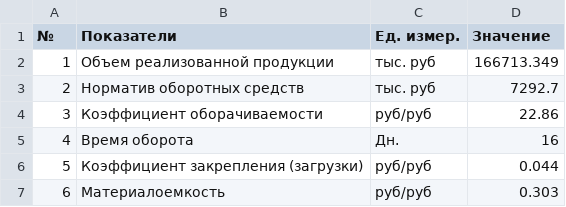
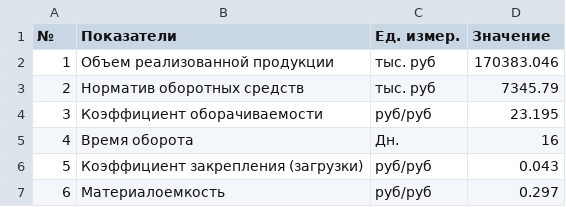
Before and after one commit to CheetoS101918/course, a CSV file: task5/table10.csv, drawn as a sheet.

```diff
--- a/task5/table10.csv
+++ b/task5/table10.csv
@@ -1,7 +1,7 @@
 №;Показатели;Ед. измер.;Значение
-1;Объем реализованной продукции;тыс. руб;166713.349
-2;Норматив оборотных средств;тыс. руб;7292.7
-3;Коэффициент оборачиваемости;руб/руб;22.86
+1;Объем реализованной продукции;тыс. руб;170383.046
+2;Норматив оборотных средств;тыс. руб;7345.79
+3;Коэффициент оборачиваемости;руб/руб;23.195
 4;Время оборота;Дн.;16
-5;Коэффициент закрепления (загрузки);руб/руб;0.044
-6;Материалоемкость;руб/руб;0.303
+5;Коэффициент закрепления (загрузки);руб/руб;0.043
+6;Материалоемкость;руб/руб;0.297
```
Also changed, not shown: task1/input_data_table.csv, task1/sebestoimost_structure.csv, 14 other files.
